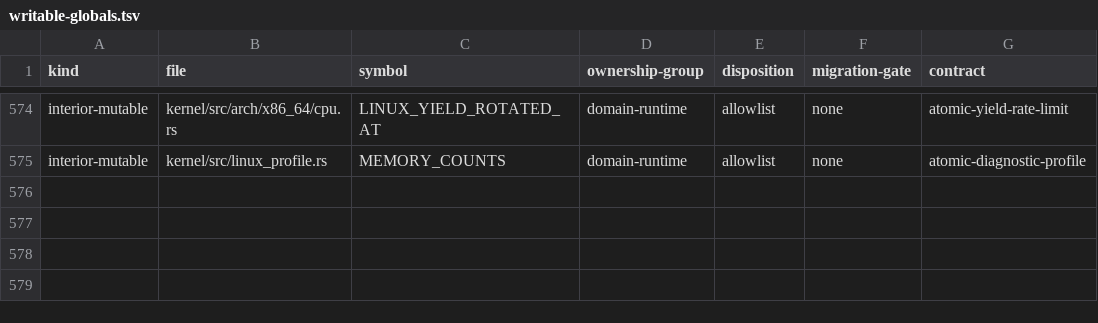
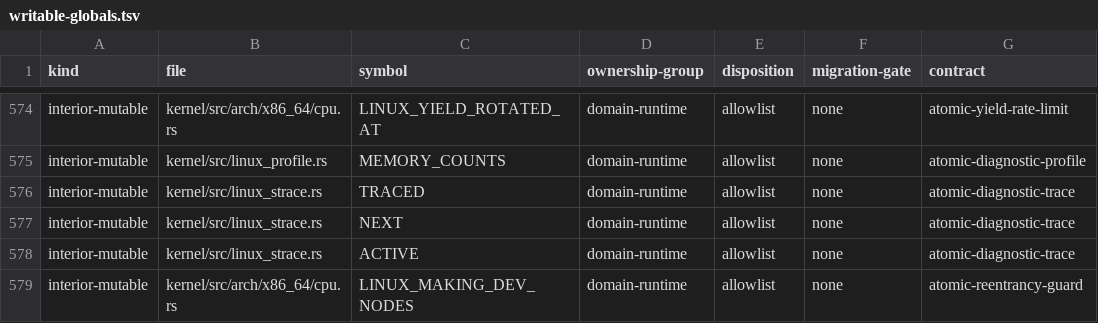
Before and after one commit to rvdende/ginux, a TSV file: docs/feedback-hardening/writable-globals.tsv, drawn as a sheet; only a part is shown, gaps mark what is left out.

```diff
--- a/docs/feedback-hardening/writable-globals.tsv
+++ b/docs/feedback-hardening/writable-globals.tsv
@@ -575 +575,5 @@ interior-mutable	kernel/src/arch/x86_64/cpu.rs	LINUX_YIELD_ROTATED_AT	domain-run
 interior-mutable	kernel/src/linux_profile.rs	MEMORY_COUNTS	domain-runtime	allowlist	none	atomic-diagnostic-profile
+interior-mutable	kernel/src/linux_strace.rs	TRACED	domain-runtime	allowlist	none	atomic-diagnostic-trace
+interior-mutable	kernel/src/linux_strace.rs	NEXT	domain-runtime	allowlist	none	atomic-diagnostic-trace
+interior-mutable	kernel/src/linux_strace.rs	ACTIVE	domain-runtime	allowlist	none	atomic-diagnostic-trace
+interior-mutable	kernel/src/arch/x86_64/cpu.rs	LINUX_MAKING_DEV_NODES	domain-runtime	allowlist	none	atomic-reentrancy-guard
```
Also changed, not shown: 8 other files.
